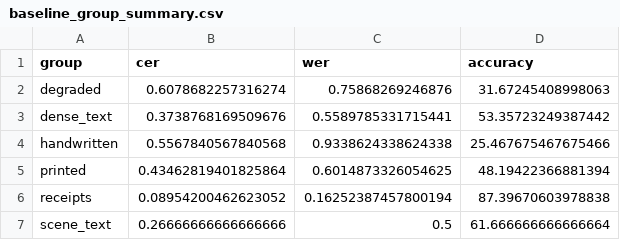
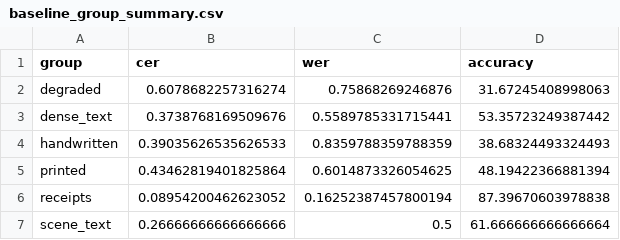
Before and after one commit to deepanshu-iitm/document_extraction, a CSV file: outputs/metrics/baseline_group_summary.csv, drawn as a sheet.

```diff
--- a/outputs/metrics/baseline_group_summary.csv
+++ b/outputs/metrics/baseline_group_summary.csv
@@ -3,3 +3,3 @@ degraded,0.6078682257316274,0.75868269246876,31.67245408998063
 dense_text,0.3738768169509676,0.5589785331715441,53.35723249387442
-handwritten,0.5567840567840568,0.9338624338624338,25.467675467675466
+handwritten,0.39035626535626533,0.8359788359788359,38.68324493324493
 printed,0.43462819401825864,0.6014873326054625,48.19422366881394
```
Also changed, not shown: outputs/metrics/baseline_detailed_results.csv, 10 other files.
